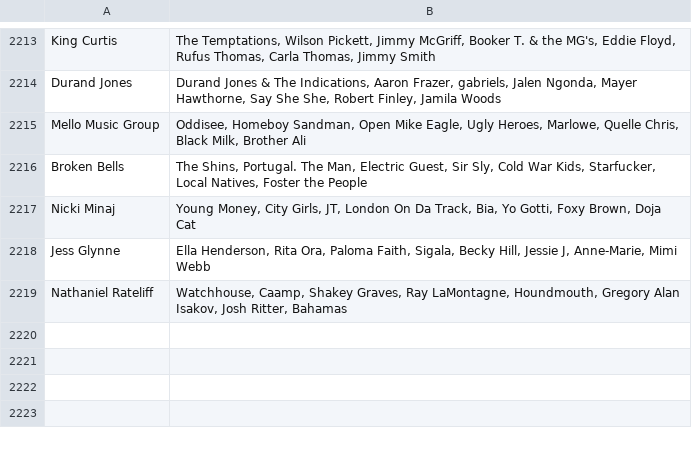
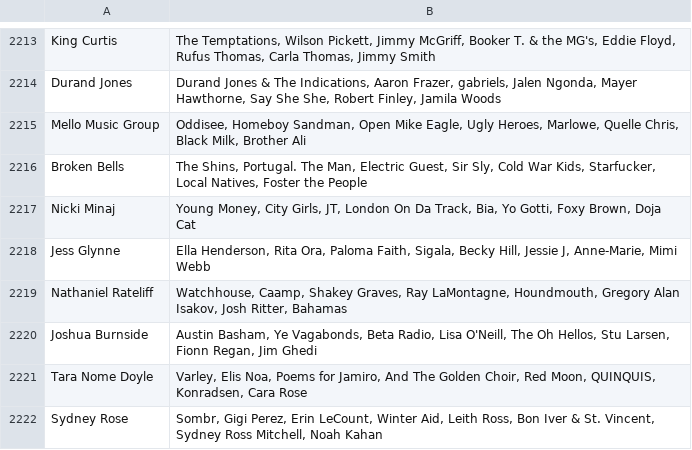
Before and after one commit to MikeStrusz/Music_Taste_Machine_Learning_Model, a CSV file: data/liked_artists_only_similar.csv, drawn as a sheet; only a part is shown, gaps mark what is left out.

```diff
--- a/data/liked_artists_only_similar.csv
+++ b/data/liked_artists_only_similar.csv
@@ -2219 +2219,4 @@ Jess Glynne,"Ella Henderson, Rita Ora, Paloma Faith, Sigala, Becky Hill, Jessie
 Nathaniel Rateliff,"Watchhouse, Caamp, Shakey Graves, Ray LaMontagne, Houndmouth, Gregory Alan Isakov, Josh Ritter, Bahamas"
+Joshua Burnside,"Austin Basham, Ye Vagabonds, Beta Radio, Lisa O'Neill, The Oh Hellos, Stu Larsen, Fionn Regan, Jim Ghedi"
+Tara Nome Doyle,"Varley, Elis Noa, Poems for Jamiro, And The Golden Choir, Red Moon, QUINQUIS, Konradsen, Cara Rose"
+Sydney Rose,"Sombr, Gigi Perez, Erin LeCount, Winter Aid, Leith Ross, Bon Iver & St. Vincent, Sydney Ross Mitchell, Noah Kahan"
```
Also changed, not shown: data/nmf_similar_artists.csv, 15 other files.
